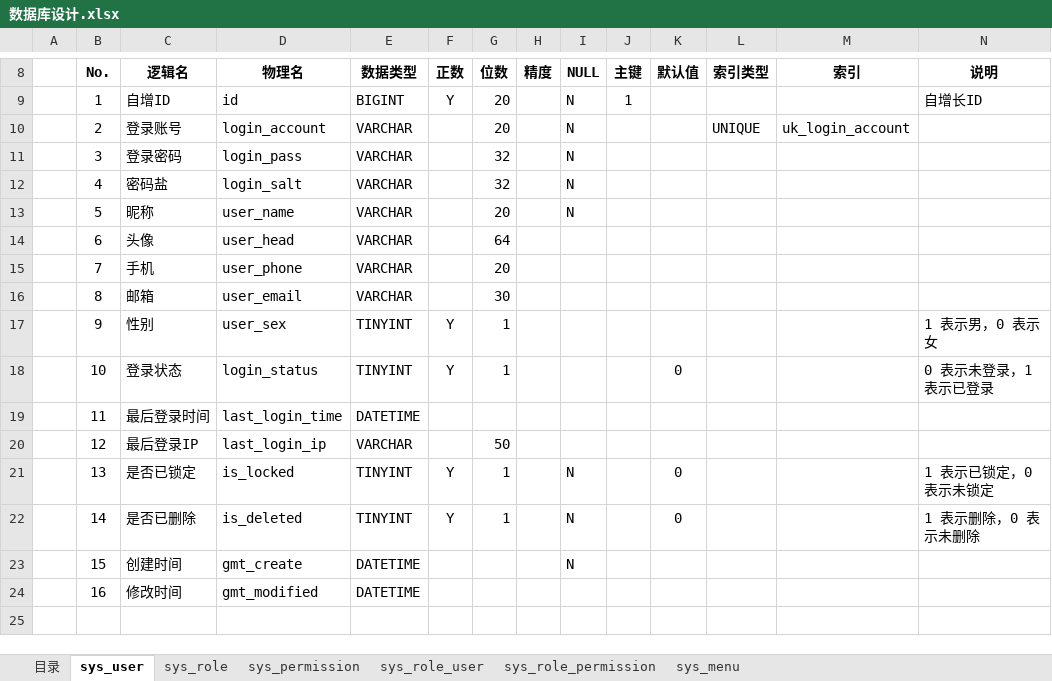
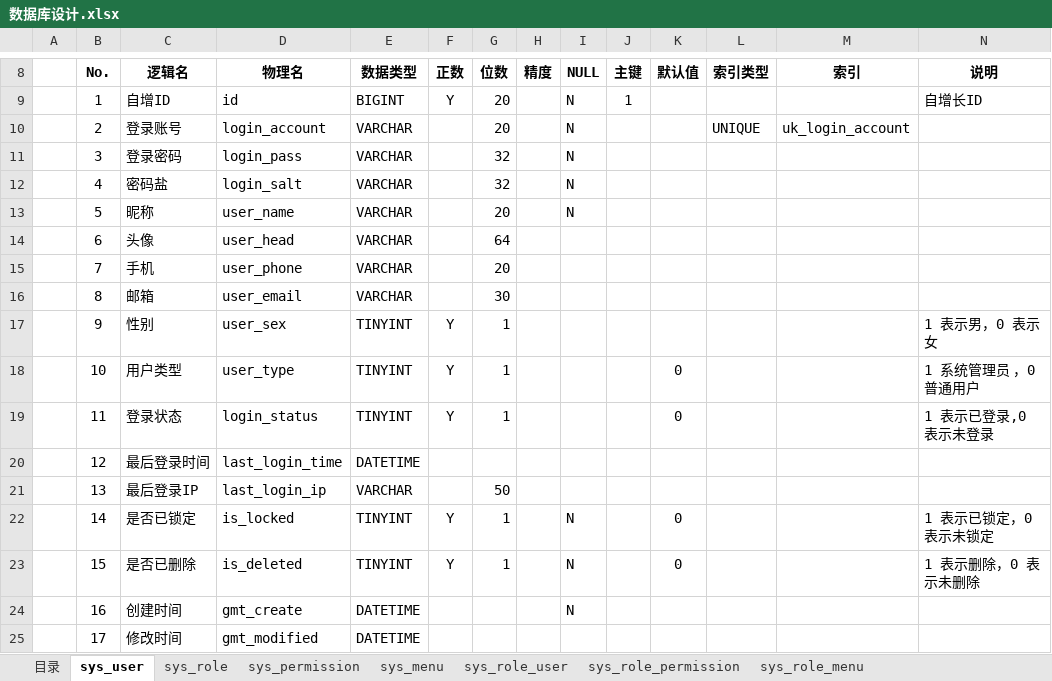
Before and after one commit to KingLimbo/long-night, an Excel workbook: 数据库设计.xlsx, sheet sys_user, drawn as a sheet; only a part is shown, gaps mark what is left out; values as stored, in another font and other column widths than the file's, no borders; addresses are those after the commit; the diff names each change by its address in the sheet, - before the commit and + after, or states it on an @@ line.

```diff
--- a/数据库设计.xlsx (sheet sys_user)
+++ b/数据库设计.xlsx (sheet sys_user)
+sheet tab: sys_role_menu
@@ sheet tab order changed: 目录 | sys_user | sys_role | sys_permission | sys_menu | sys_role_user | sys_role_permission | sys_role_menu @@
-C18 (逻辑名): 登录状态
+C18 (逻辑名): 用户类型
-D18 (物理名): login_status
+D18 (物理名): user_type
-N18 (说明): 0 表示未登录，1 表示已登录
+N18 (说明): 1 系统管理员 ，0 普通用户
+row 19:  | 11 | 登录状态 | login_status | TINYINT | Y | 1 |  |  |  | 0 |  |  | 1 表示已登录,0 表示未登录
-B20 (No.): 11
+B20 (No.): 12
-B21 (No.): 12
+B21 (No.): 13
-B22 (No.): 13
+B22 (No.): 14
-B23 (No.): 14
+B23 (No.): 15
-B24 (No.): 15
+B24 (No.): 16
-B25 (No.): 16
+B25 (No.): 17
```
Also changed, not shown: sheet sys_menu, sheet sys_role_user, sheet sys_role_permission, sheet sys_permission, 数据库表生成工具.xlsm.
